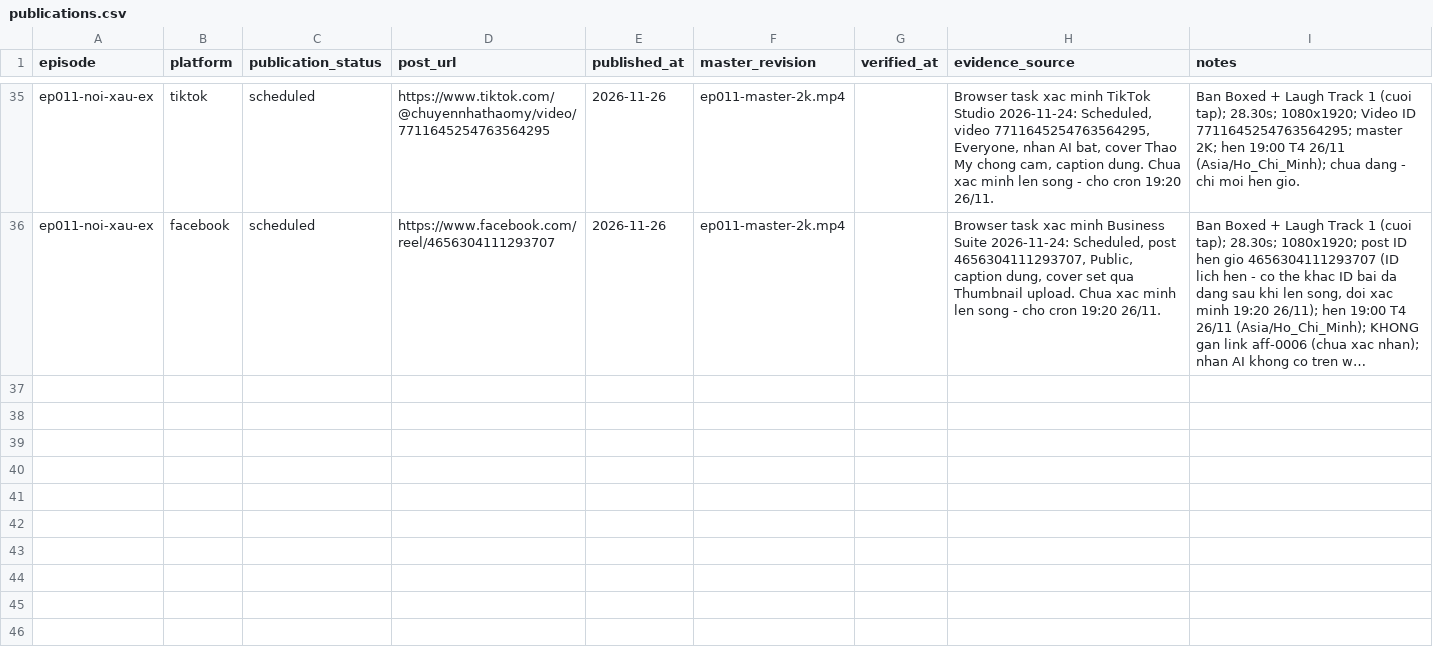
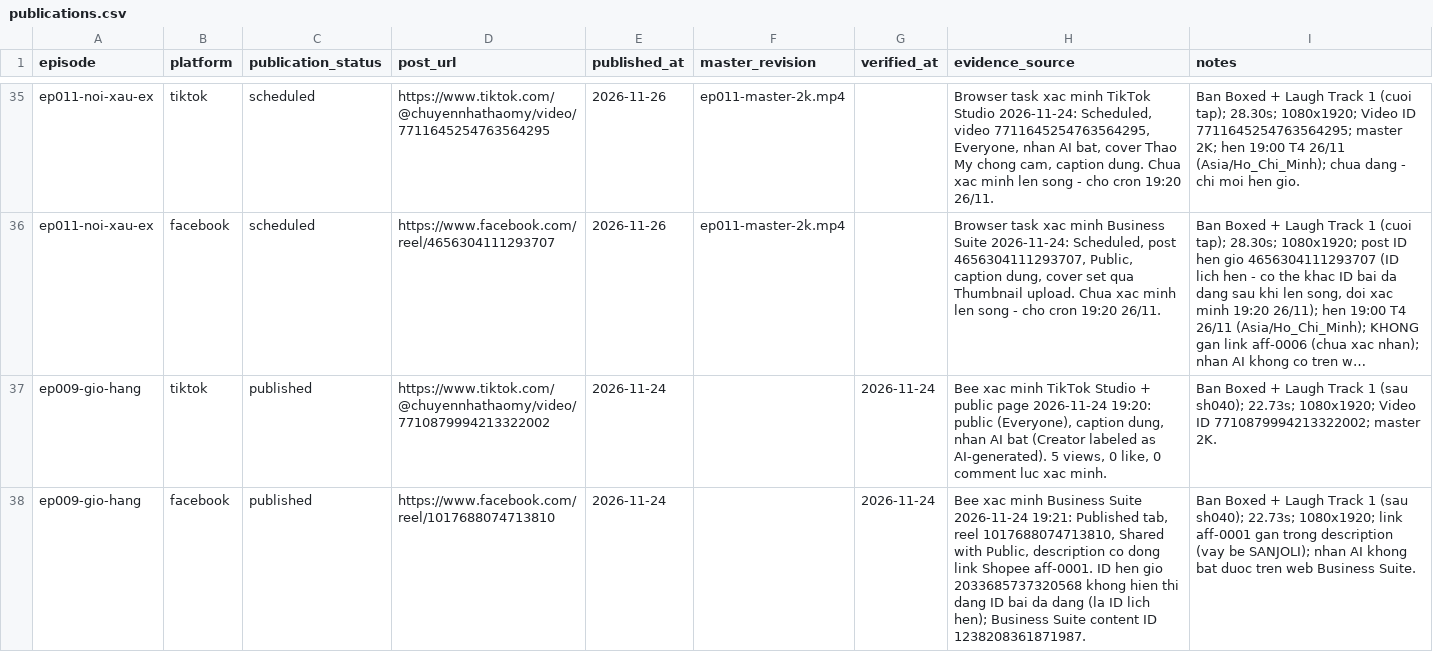
Before and after one commit to ptit9x/gen-videos-for-affiliate, a CSV file: 07_analytics/publications.csv, drawn as a sheet; only a part is shown, gaps mark what is left out; long unchanged cells end in …; the diff names each change by its address in the sheet, - before the commit and + after, or states it on an @@ line.

```diff
--- a/07_analytics/publications.csv
+++ b/07_analytics/publications.csv
+row 37: ep009-gio-hang | tiktok | published | https://www.tiktok.com/@chuyennhathaomy/video/7710879994213322002 | 2026-11-24 |  | 2026-11-24 | Bee xac minh TikTok Studio + public page 2026-11-24 19:20: public (Everyone), caption dung, nhan AI bat (Creator labeled as AI-generated). 5 views, 0 like, 0 comment luc xac minh. | Ban Boxed + Laugh Track 1 (sau sh040); 22.73s; 1080x1920; Video ID 7710879994213322002; master 2K.
+row 38: ep009-gio-hang | facebook | published | https://www.facebook.com/reel/1017688074713810 | 2026-11-24 |  | 2026-11-24 | Bee xac minh Business Suite 2026-11-24 19:21: Published tab, reel 1017688074713810, Shared with Public, description co dong link Shopee aff-0001. ID hen gio 2033685737320568 khong hien thi dang ID bai da dang (la ID lich hen); Business Suite content ID 1238208361871987. | Ban Boxed + Laugh Track 1 (sau sh040); 22.73s; 1080x1920; link aff-0001 gan trong description (vay be SANJOLI); nhan AI khong bat duoc tren web Business Suite.
```
Also changed, not shown: 00_docs/production-tracker.csv, 04_products/affiliate-placements.csv, 10 other files.
